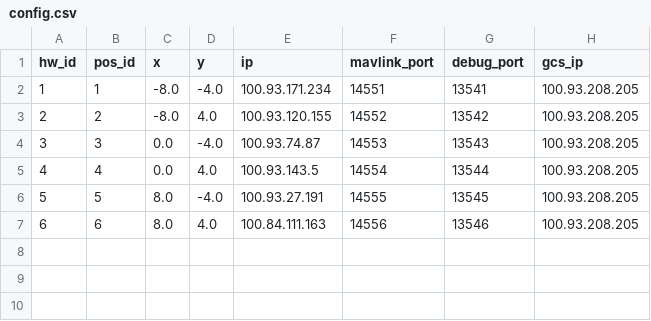
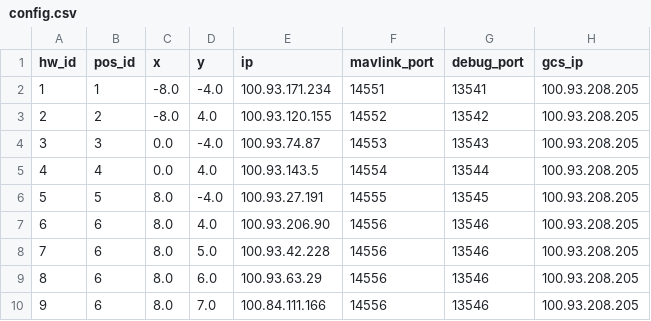
Before and after one commit to alireza787b/mavsdk_drone_show, a CSV file: config.csv, drawn as a sheet.

```diff
--- a/config.csv
+++ b/config.csv
@@ -6,2 +6,5 @@ hw_id,pos_id,x,y,ip,mavlink_port,debug_port,gcs_ip
 5,5,8.0,-4.0,100.93.27.191,14555,13545,100.93.208.205
-6,6,8.0,4.0,100.84.111.163,14556,13546,100.93.208.205
+6,6,8.0,4.0,100.93.206.90,14556,13546,100.93.208.205
+7,6,8.0,5.0,100.93.42.228,14556,13546,100.93.208.205
+8,6,8.0,6.0,100.93.63.29,14556,13546,100.93.208.205
+9,6,8.0,7.0,100.84.111.166,14556,13546,100.93.208.205
```
Also changed, not shown: 2 other files.
